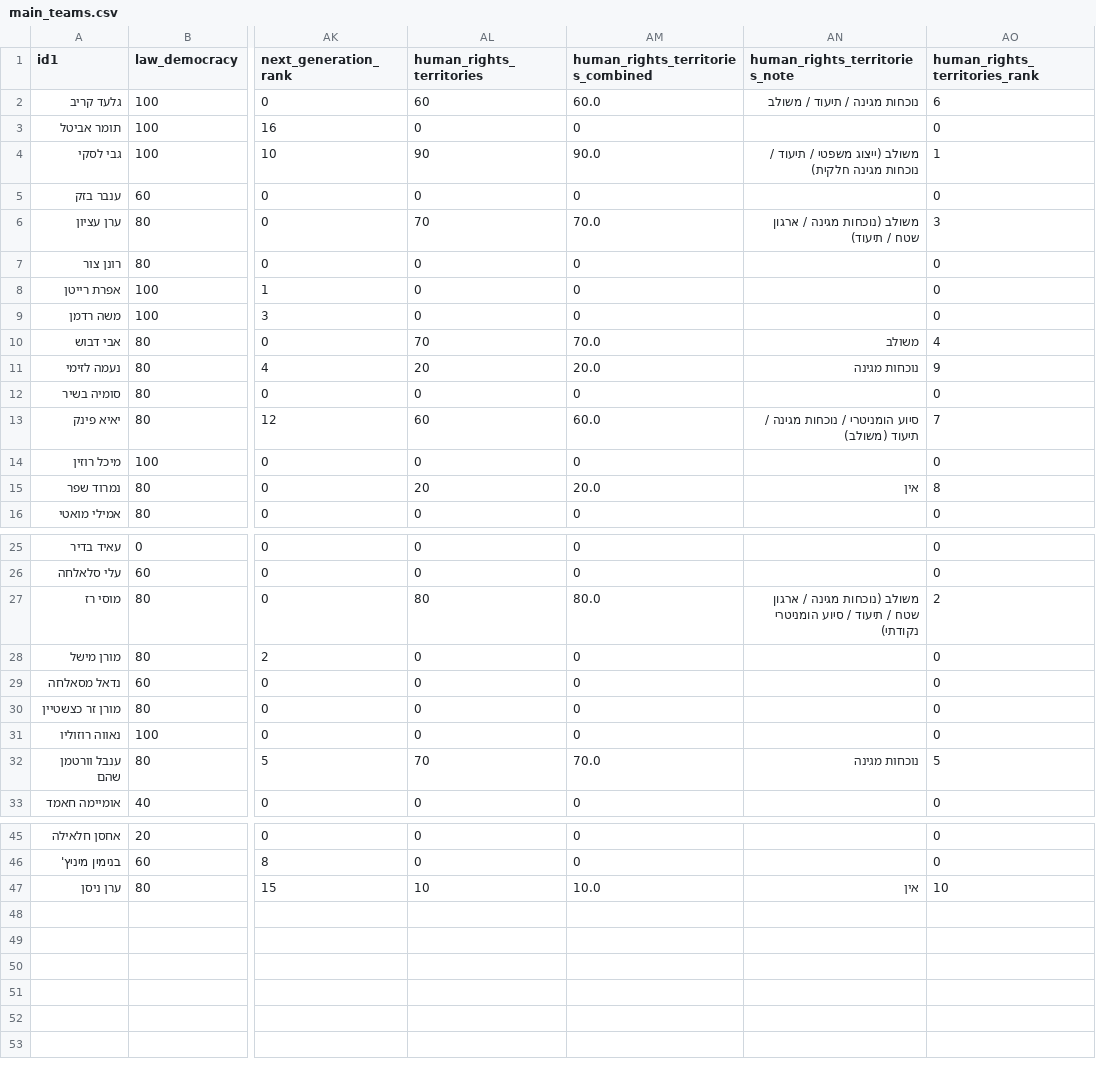
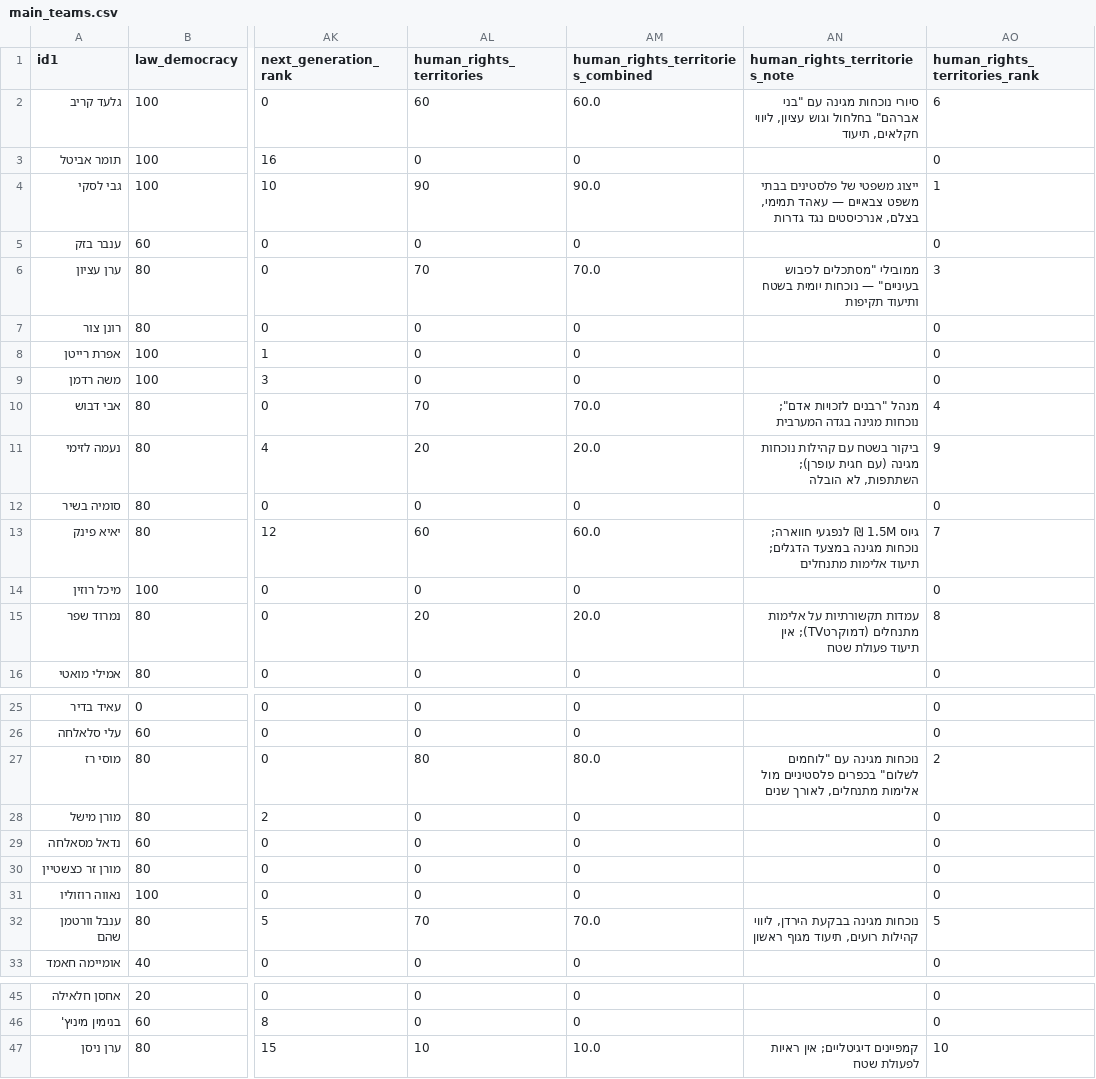
Before and after one commit to dbr-primaris/2026, a CSV file: main_teams.csv, drawn as a sheet; only a part is shown, gaps mark what is left out; the diff names each change by its address in the sheet, - before the commit and + after, or states it on an @@ line.

```diff
--- a/main_teams.csv
+++ b/main_teams.csv
-AN2 (human_rights_territories_note): נוכחות מגינה / תיעוד / משולב
+AN2 (human_rights_territories_note): סיורי נוכחות מגינה עם "בני אברהם" בחלחול וגוש עציון, ליווי חקלאים, תיעוד
-AN4 (human_rights_territories_note): משולב (ייצוג משפטי / תיעוד / נוכחות מגינה חלקית)
+AN4 (human_rights_territories_note): ייצוג משפטי של פלסטינים בבתי משפט צבאיים — עאהד תמימי, בצלם, אנרכיסטים נגד גדרות
-AN6 (human_rights_territories_note): משולב (נוכחות מגינה / ארגון שטח / תיעוד)
+AN6 (human_rights_territories_note): ממובילי "מסתכלים לכיבוש בעיניים" — נוכחות יומית בשטח ותיעוד תקיפות
-AN10 (human_rights_territories_note): משולב
+AN10 (human_rights_territories_note): מנהל "רבנים לזכויות אדם"; נוכחות מגינה בגדה המערבית
-AN11 (human_rights_territories_note): נוכחות מגינה
+AN11 (human_rights_territories_note): ביקור בשטח עם קהילות נוכחות מגינה (עם חגית עופרן); השתתפות, לא הובלה
-AN13 (human_rights_territories_note): סיוע הומניטרי / נוכחות מגינה / תיעוד (משולב)
+AN13 (human_rights_territories_note): גיוס 1.5M ₪ לנפגעי חווארה; נוכחות מגינה במצעד הדגלים; תיעוד אלימות מתנחלים
-AN15 (human_rights_territories_note): אין
+AN15 (human_rights_territories_note): עמדות תקשורתיות על אלימות מתנחלים (דמוקרטTV); אין תיעוד פעולת שטח
-AN27 (human_rights_territories_note): משולב (נוכחות מגינה / ארגון שטח / תיעוד / סיוע הומניטרי נקודתי)
+AN27 (human_rights_territories_note): נוכחות מגינה עם "לוחמים לשלום" בכפרים פלסטיניים מול אלימות מתנחלים, לאורך שנים
-AN32 (human_rights_territories_note): נוכחות מגינה
+AN32 (human_rights_territories_note): נוכחות מגינה בבקעת הירדן, ליווי קהילות רועים, תיעוד מגוף ראשון
-AN47 (human_rights_territories_note): אין
+AN47 (human_rights_territories_note): קמפיינים דיגיטליים; אין ראיות לפעולת שטח
```
Also changed, not shown: main_teams_config.csv, 1 other file.
